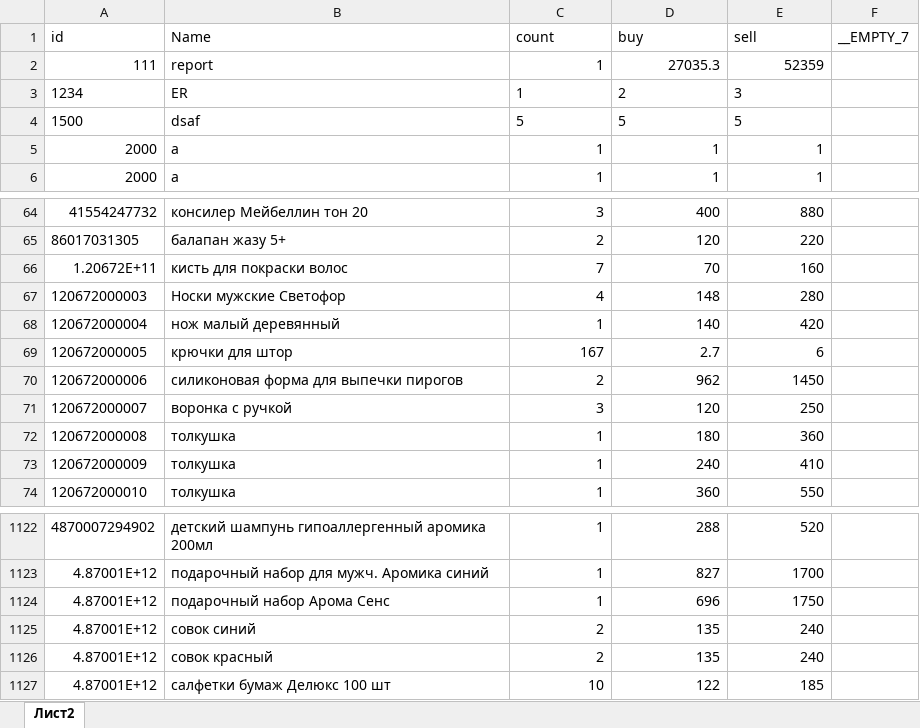
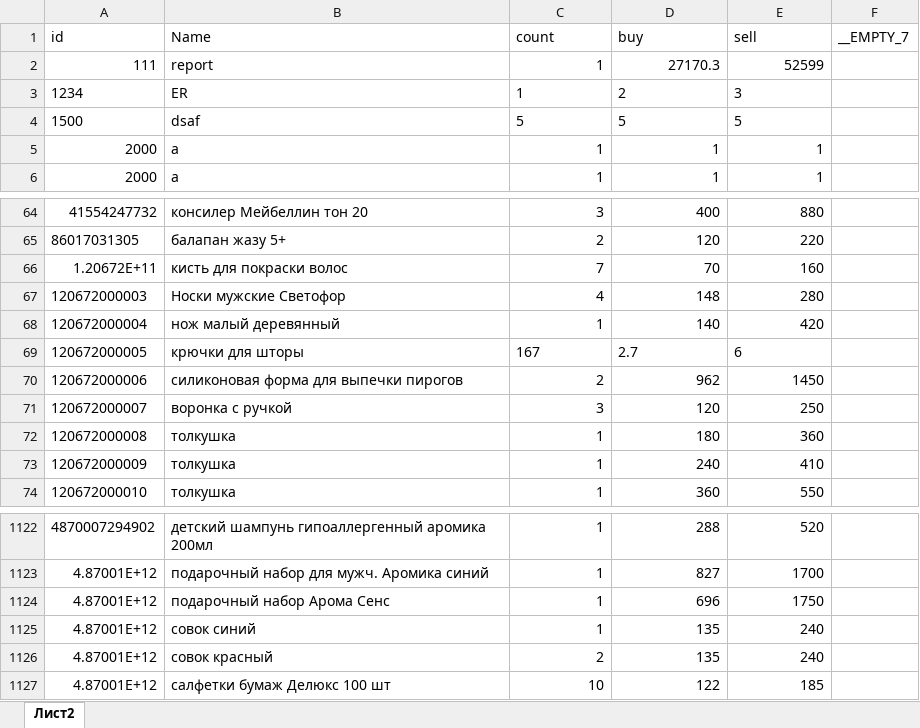
Before and after one commit to Makhayev/scanner-back, an Excel workbook: db.xlsx, sheet Лист2, drawn as a sheet; only a part is shown, gaps mark what is left out; values as stored, in another font and other column widths than the file's, no borders; the diff names each change by its address in the sheet, - before the commit and + after, or states it on an @@ line.

```diff
--- a/db.xlsx (sheet Лист2)
+++ b/db.xlsx (sheet Лист2)
-D2 (buy): 27035.3
+D2 (buy): 27170.3
-E2 (sell): 52359
+E2 (sell): 52599
-B69 (Name): крючки для штор
+B69 (Name): крючки для шторы
-C69:E69 alignment: right
+C69:E69 alignment: left
-C1125 (count): 2
+C1125 (count): 1
```
Also changed, not shown: 1 other file.
